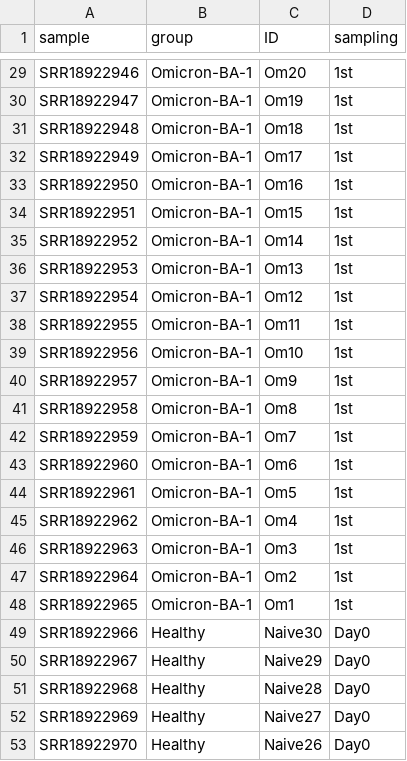
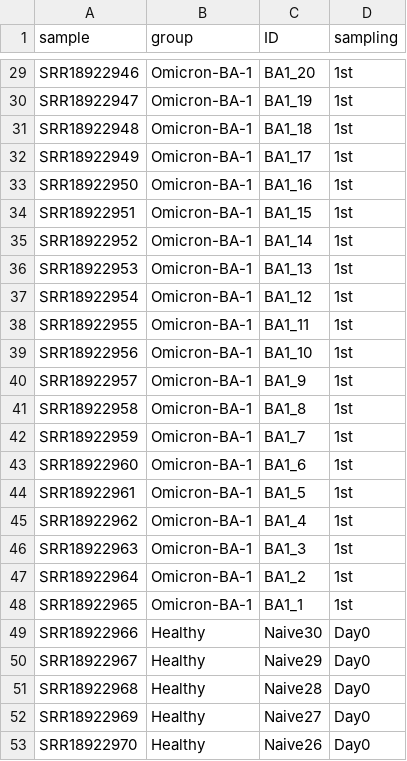
Before and after one commit to biomedbigdata/SARS-CoV-2_immunedeconv_bcrtcr, a TSV file: data/omicron_samples.tsv, drawn as a sheet; only a part is shown, gaps mark what is left out; the diff covers the shown part only; the diff names each change by its address in the sheet, - before the commit and + after, or states it on an @@ line.

```diff
--- a/data/omicron_samples.tsv
+++ b/data/omicron_samples.tsv
-C29 (ID): Om20
+C29 (ID): BA1_20
-C30 (ID): Om19
+C30 (ID): BA1_19
-C31 (ID): Om18
+C31 (ID): BA1_18
-C32 (ID): Om17
+C32 (ID): BA1_17
-C33 (ID): Om16
+C33 (ID): BA1_16
-C34 (ID): Om15
+C34 (ID): BA1_15
-C35 (ID): Om14
+C35 (ID): BA1_14
-C36 (ID): Om13
+C36 (ID): BA1_13
-C37 (ID): Om12
+C37 (ID): BA1_12
-C38 (ID): Om11
+C38 (ID): BA1_11
-C39 (ID): Om10
+C39 (ID): BA1_10
-C40 (ID): Om9
+C40 (ID): BA1_9
-C41 (ID): Om8
+C41 (ID): BA1_8
-C42 (ID): Om7
+C42 (ID): BA1_7
-C43 (ID): Om6
+C43 (ID): BA1_6
-C44 (ID): Om5
+C44 (ID): BA1_5
-C45 (ID): Om4
+C45 (ID): BA1_4
-C46 (ID): Om3
+C46 (ID): BA1_3
-C47 (ID): Om2
+C47 (ID): BA1_2
-C48 (ID): Om1
+C48 (ID): BA1_1
```
Also changed, not shown: 27 edited cells elsewhere in this file, 2 other files.
